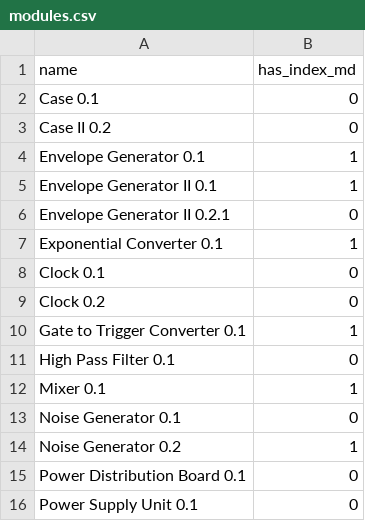
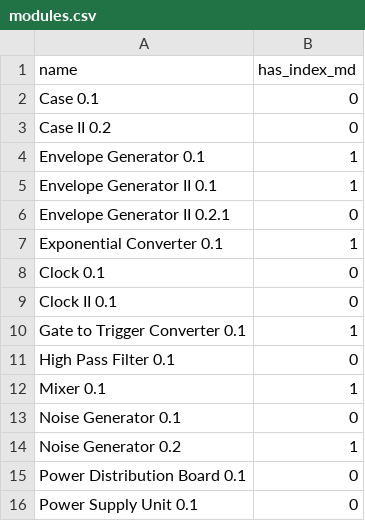
Before and after one commit to bummbummgarage/bummbummgarage.github.io, a CSV file: _data/modules.csv, drawn as a sheet; only a part is shown.

```diff
--- a/_data/modules.csv
+++ b/_data/modules.csv
@@ -8,3 +8,3 @@ Exponential Converter 0.1,1
 Clock 0.1,0
-Clock 0.2,0
+Clock II 0.1,0
 Gate to Trigger Converter 0.1,1
```
Also changed, not shown: 3 other files.
